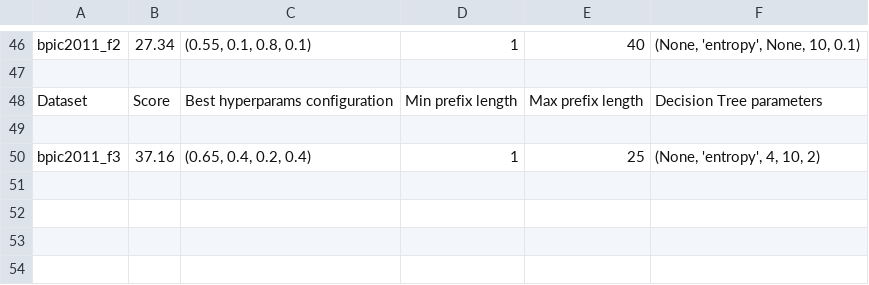
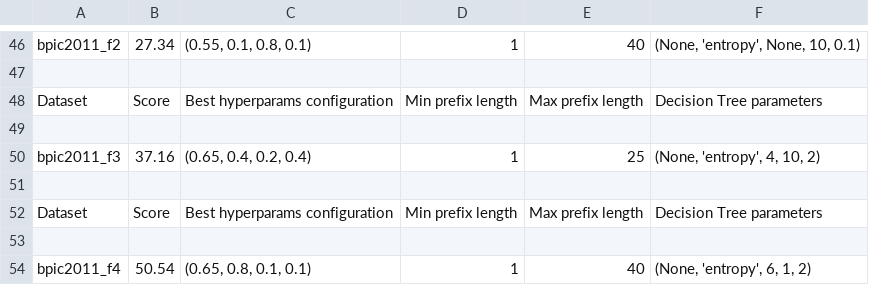
Before and after one commit to lucaboschiero/tesi, a CSV file: media/output/results.csv, drawn as a sheet; only a part is shown, gaps mark what is left out.

Commit message:
esecuzione con bpic2011

```diff
--- a/media/output/results.csv
+++ b/media/output/results.csv
@@ -50 +50,5 @@ Dataset,Score,Best hyperparams configuration,Min prefix length,Max prefix length
 bpic2011_f3,37.16,"(0.65, 0.4, 0.2, 0.4)",1,25,"(None, 'entropy', 4, 10, 2)"
+
+Dataset,Score,Best hyperparams configuration,Min prefix length,Max prefix length,Decision Tree parameters
+
+bpic2011_f4,50.54,"(0.65, 0.8, 0.1, 0.1)",1,40,"(None, 'entropy', 6, 1, 2)"
```
Also changed, not shown: media/output/model_params.csv, 4 other files.
